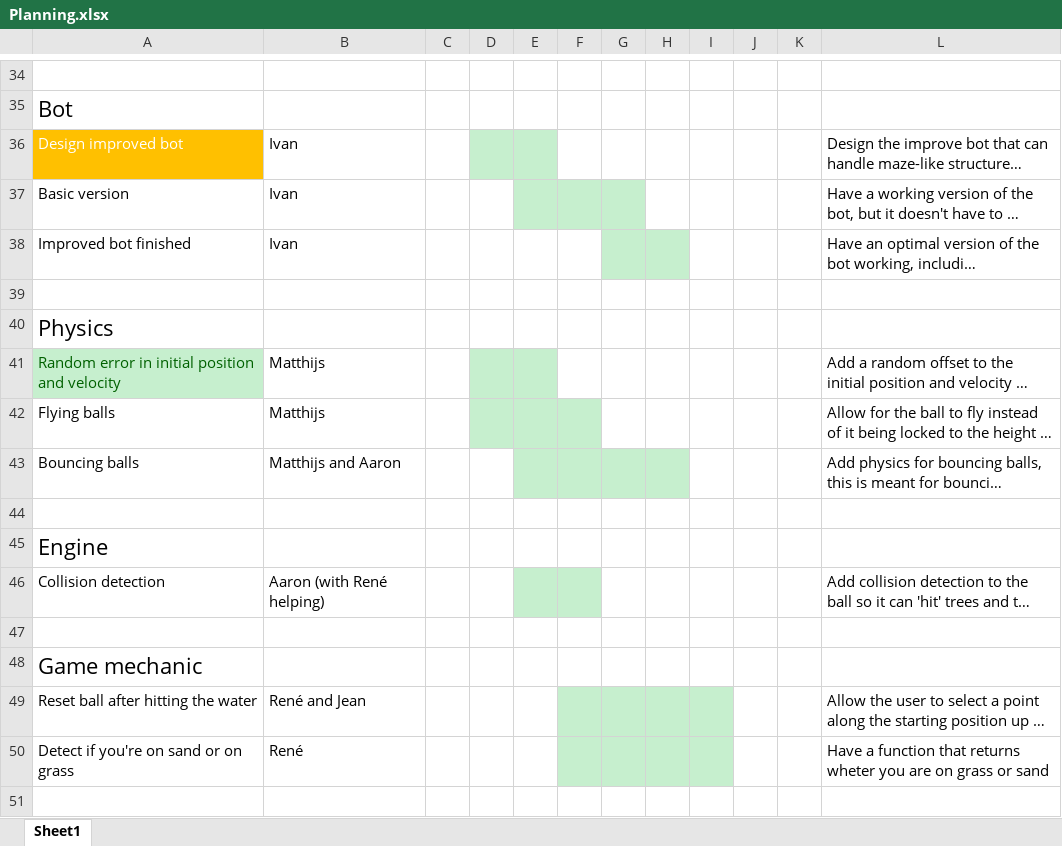
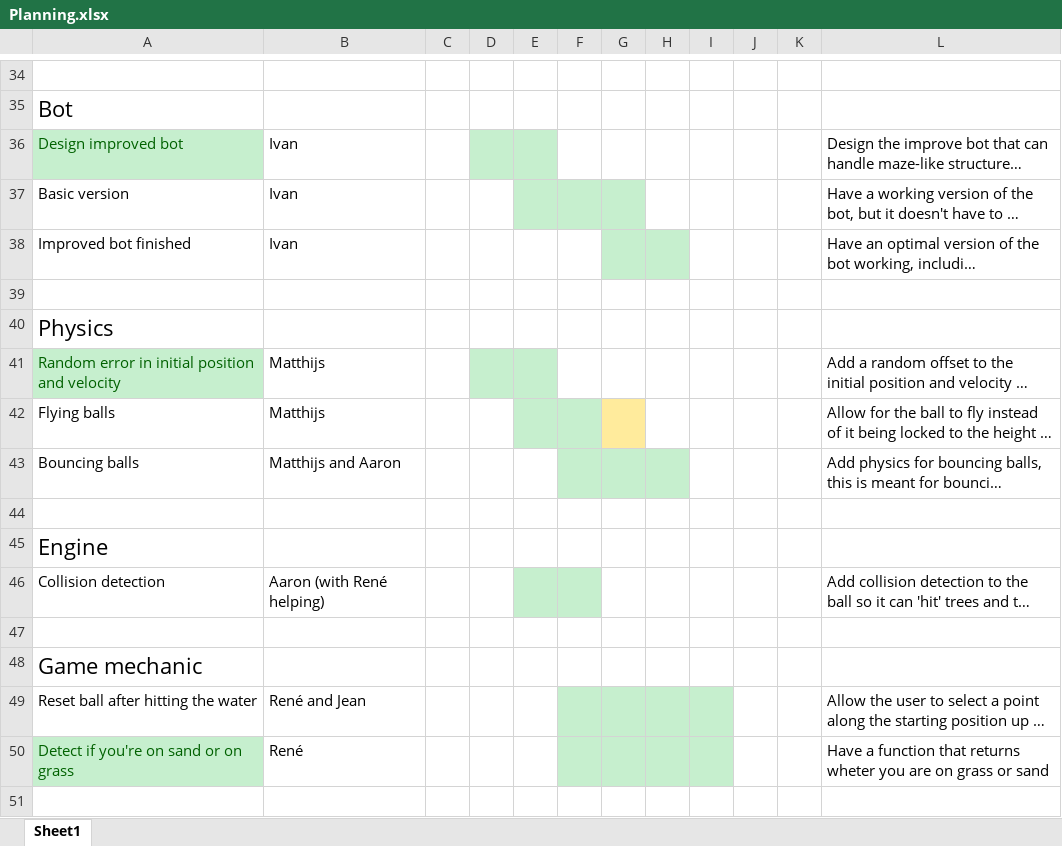
Before and after one commit to renesteeman/Project1-2_Group4, an Excel workbook: Organization/Planning.xlsx, sheet Sheet1, drawn as a sheet; only a part is shown, gaps mark what is left out; long unchanged cells end in …; values as stored, in another font and other column widths than the file's, no borders; the diff names each change by its address in the sheet, - before the commit and + after, or states it on an @@ line.

```diff
--- a/Organization/Planning.xlsx (sheet Sheet1)
+++ b/Organization/Planning.xlsx (sheet Sheet1)
@@ A36 fill: #FFC000 → #C6EFCE, text colour: #FFFFFF → #006100 @@
-D42 fill: #C6EFCE
+D42 fill: none
-G42 fill: none
+G42 fill: #FFEB9C
-E43 fill: #C6EFCE
+E43 fill: none
@@ A50 fill: none → #C6EFCE, text colour: black → #006100 @@
```
Also changed, not shown: 1 other file.
